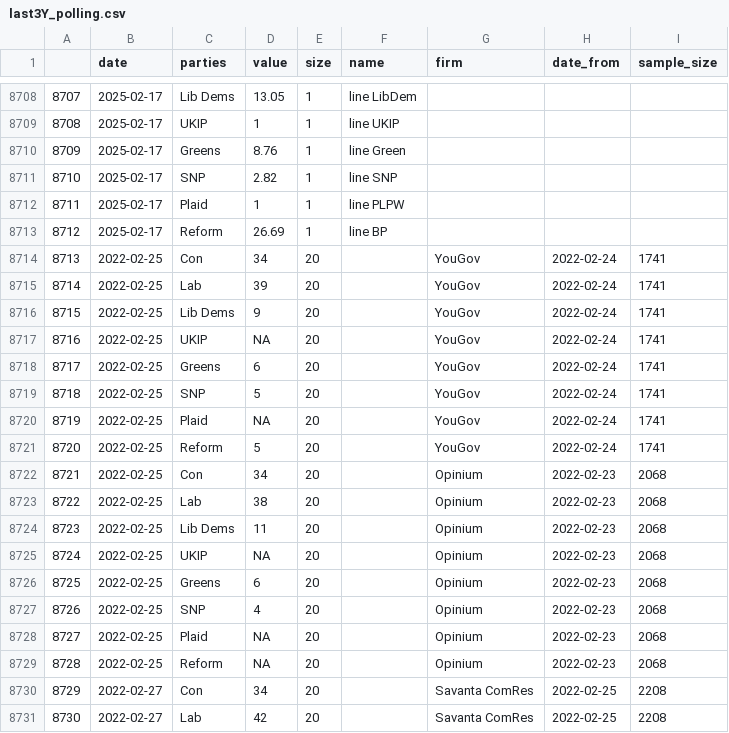
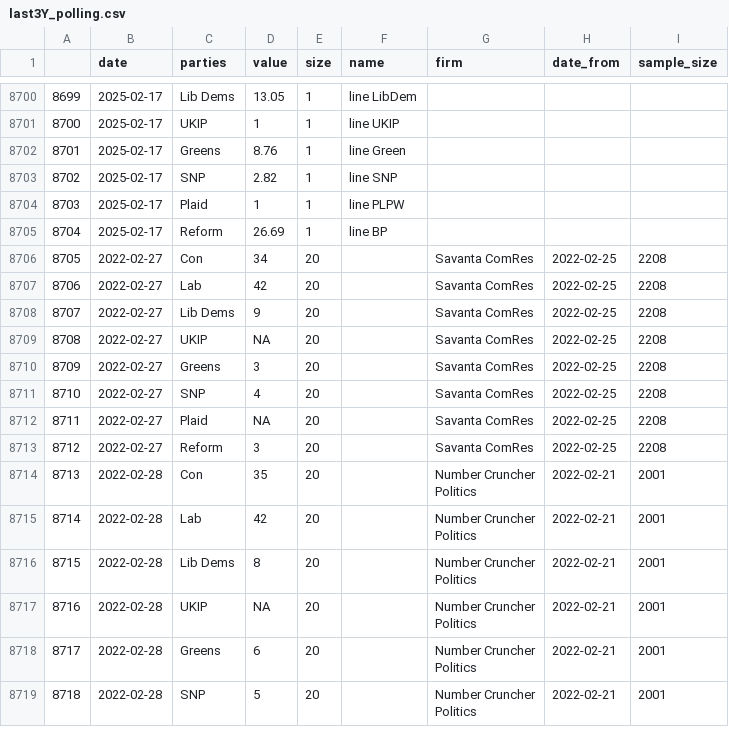
Before and after one commit to vfillis/automated-polling, a CSV file: data/last3Y_polling.csv, drawn as a sheet; only a part is shown, gaps mark what is left out; the shorter side is filled out with more unchanged rows; the diff covers the shown part only; the diff names each change by its address in the sheet, - before the commit and + after, or states it on an @@ line.

```diff
--- a/data/last3Y_polling.csv
+++ b/data/last3Y_polling.csv
@@ column A renumbered from row 2 down @@
-row 8714: 8713 | 2022-02-25 | Con | 34 | 20 |  | YouGov | 2022-02-24 | 1741
-row 8715: 8714 | 2022-02-25 | Lab | 39 | 20 |  | YouGov | 2022-02-24 | 1741
-row 8716: 8715 | 2022-02-25 | Lib Dems | 9 | 20 |  | YouGov | 2022-02-24 | 1741
-row 8717: 8716 | 2022-02-25 | UKIP | NA | 20 |  | YouGov | 2022-02-24 | 1741
-row 8718: 8717 | 2022-02-25 | Greens | 6 | 20 |  | YouGov | 2022-02-24 | 1741
-row 8719: 8718 | 2022-02-25 | SNP | 5 | 20 |  | YouGov | 2022-02-24 | 1741
-row 8720: 8719 | 2022-02-25 | Plaid | NA | 20 |  | YouGov | 2022-02-24 | 1741
-row 8721: 8720 | 2022-02-25 | Reform | 5 | 20 |  | YouGov | 2022-02-24 | 1741
-row 8722: 8721 | 2022-02-25 | Con | 34 | 20 |  | Opinium | 2022-02-23 | 2068
-row 8723: 8722 | 2022-02-25 | Lab | 38 | 20 |  | Opinium | 2022-02-23 | 2068
-row 8724: 8723 | 2022-02-25 | Lib Dems | 11 | 20 |  | Opinium | 2022-02-23 | 2068
-row 8725: 8724 | 2022-02-25 | UKIP | NA | 20 |  | Opinium | 2022-02-23 | 2068
-row 8726: 8725 | 2022-02-25 | Greens | 6 | 20 |  | Opinium | 2022-02-23 | 2068
-row 8727: 8726 | 2022-02-25 | SNP | 4 | 20 |  | Opinium | 2022-02-23 | 2068
-row 8728: 8727 | 2022-02-25 | Plaid | NA | 20 |  | Opinium | 2022-02-23 | 2068
-row 8729: 8728 | 2022-02-25 | Reform | NA | 20 |  | Opinium | 2022-02-23 | 2068
```
Also changed, not shown: 8 removed rows elsewhere in this file, data/forest_fires_world.csv.
